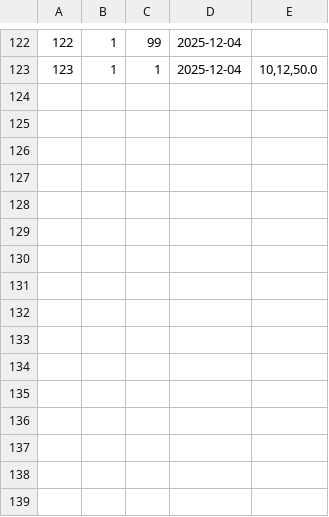
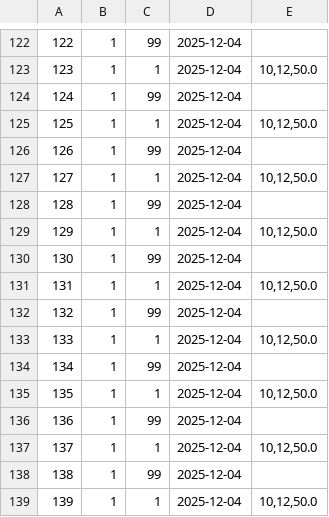
Before and after one commit to Pedro-Barbosa1/gym-system-2.0, a CSV file: src/main/resources/data/sessoes_treino.csv, drawn as a sheet; only a part is shown, gaps mark what is left out.

```diff
--- a/src/main/resources/data/sessoes_treino.csv
+++ b/src/main/resources/data/sessoes_treino.csv
@@ -123 +123,17 @@
 123;1;1;2025-12-04;10,12,50.0
+124;1;99;2025-12-04;
+125;1;1;2025-12-04;10,12,50.0
+126;1;99;2025-12-04;
+127;1;1;2025-12-04;10,12,50.0
+128;1;99;2025-12-04;
+129;1;1;2025-12-04;10,12,50.0
+130;1;99;2025-12-04;
+131;1;1;2025-12-04;10,12,50.0
+132;1;99;2025-12-04;
+133;1;1;2025-12-04;10,12,50.0
+134;1;99;2025-12-04;
+135;1;1;2025-12-04;10,12,50.0
+136;1;99;2025-12-04;
+137;1;1;2025-12-04;10,12,50.0
+138;1;99;2025-12-04;
+139;1;1;2025-12-04;10,12,50.0
```
Also changed, not shown: 2 other files.
